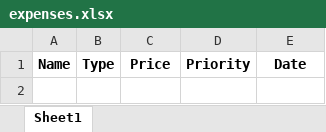
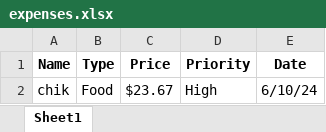
Before and after one commit to michaeljacksonOU/CSI2999, an Excel workbook: expenses.xlsx, sheet Sheet1, drawn as a sheet; values as stored, in another font and other column widths than the file's, no borders; the diff names each change by its address in the sheet, - before the commit and + after, or states it on an @@ line.

```diff
--- a/expenses.xlsx (sheet Sheet1)
+++ b/expenses.xlsx (sheet Sheet1)
+row 2: chik | Food | $23.67 | High | 6/10/24
```
Also changed, not shown: 1 other file.
